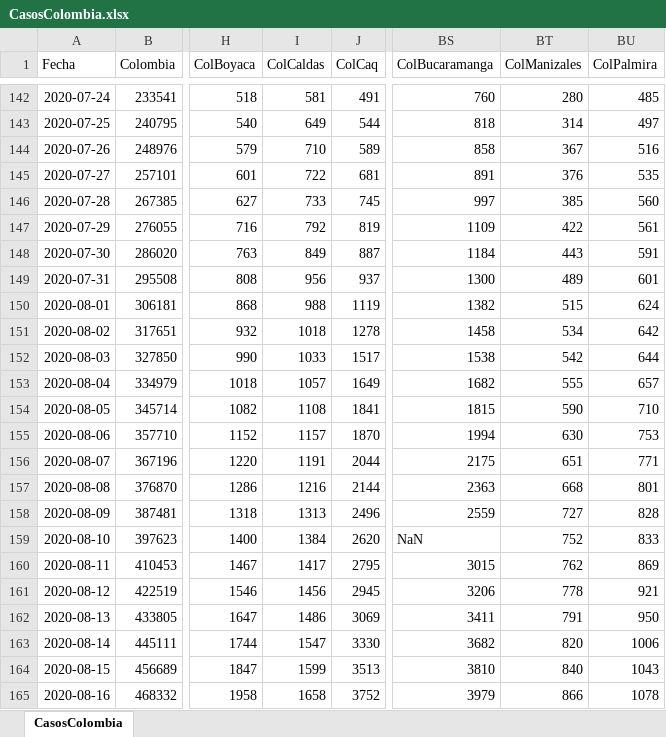
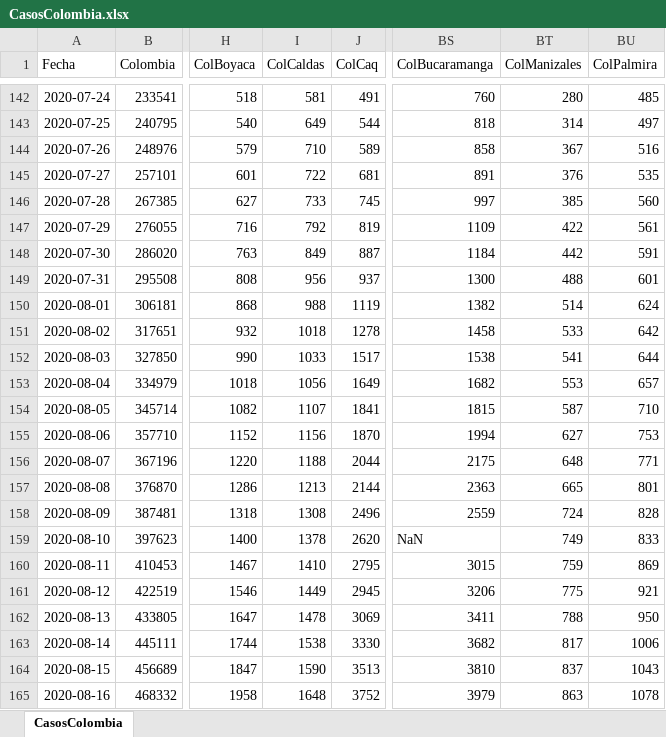
Before and after one commit to 1Alacer/covid, an Excel workbook: CasosColombia.xlsx, sheet CasosColombia, drawn as a sheet; only a part is shown, gaps mark what is left out; values as stored, in another font and other column widths than the file's, no borders; the diff covers the shown part only; the diff names each change by its address in the sheet, - before the commit and + after, or states it on an @@ line.

```diff
--- a/CasosColombia.xlsx (sheet CasosColombia)
+++ b/CasosColombia.xlsx (sheet CasosColombia)
-BT148 (ColManizales): 443
+BT148 (ColManizales): 442
-BT149 (ColManizales): 489
+BT149 (ColManizales): 488
-BT150 (ColManizales): 515
+BT150 (ColManizales): 514
-BT151 (ColManizales): 534
+BT151 (ColManizales): 533
-BT152 (ColManizales): 542
+BT152 (ColManizales): 541
-I153 (ColCaldas): 1057
+I153 (ColCaldas): 1056
-BT153 (ColManizales): 555
+BT153 (ColManizales): 553
-I154 (ColCaldas): 1108
+I154 (ColCaldas): 1107
-BT154 (ColManizales): 590
+BT154 (ColManizales): 587
-I155 (ColCaldas): 1157
+I155 (ColCaldas): 1156
-BT155 (ColManizales): 630
+BT155 (ColManizales): 627
-I156 (ColCaldas): 1191
+I156 (ColCaldas): 1188
-BT156 (ColManizales): 651
+BT156 (ColManizales): 648
-I157 (ColCaldas): 1216
+I157 (ColCaldas): 1213
-BT157 (ColManizales): 668
+BT157 (ColManizales): 665
-I158 (ColCaldas): 1313
+I158 (ColCaldas): 1308
-BT158 (ColManizales): 727
+BT158 (ColManizales): 724
-I159 (ColCaldas): 1384
+I159 (ColCaldas): 1378
-BT159 (ColManizales): 752
+BT159 (ColManizales): 749
-I160 (ColCaldas): 1417
+I160 (ColCaldas): 1410
-BT160 (ColManizales): 762
+BT160 (ColManizales): 759
-I161 (ColCaldas): 1456
+I161 (ColCaldas): 1449
-BT161 (ColManizales): 778
+BT161 (ColManizales): 775
-I162 (ColCaldas): 1486
+I162 (ColCaldas): 1478
-BT162 (ColManizales): 791
+BT162 (ColManizales): 788
-I163 (ColCaldas): 1547
+I163 (ColCaldas): 1538
-BT163 (ColManizales): 820
+BT163 (ColManizales): 817
-I164 (ColCaldas): 1599
+I164 (ColCaldas): 1590
-BT164 (ColManizales): 840
+BT164 (ColManizales): 837
-I165 (ColCaldas): 1658
+I165 (ColCaldas): 1648
-BT165 (ColManizales): 866
+BT165 (ColManizales): 863
```
Also changed, not shown: 1 added row and 126 edited cells elsewhere in this sheet, 1 other file.
